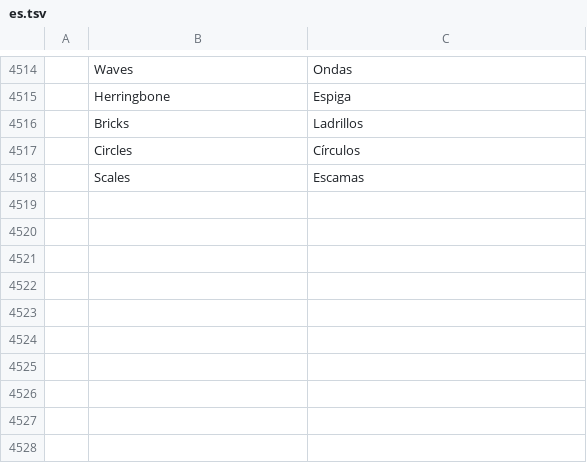
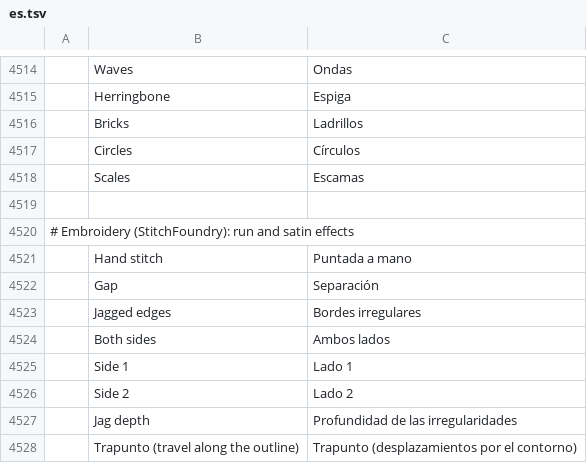
Before and after one commit to SiteSentrix/StitchFoundry, a TSV file: crates/ui-egui/src/i18n/es.tsv, drawn as a sheet; only a part is shown, gaps mark what is left out; the diff names each change by its address in the sheet, - before the commit and + after, or states it on an @@ line.

```diff
--- a/crates/ui-egui/src/i18n/es.tsv
+++ b/crates/ui-egui/src/i18n/es.tsv
+row 4519: (empty)
+row 4520: # Embroidery (StitchFoundry): run and satin effects
+row 4521:  | Hand stitch | Puntada a mano
+row 4522:  | Gap | Separación
+row 4523:  | Jagged edges | Bordes irregulares
+row 4524:  | Both sides | Ambos lados
+row 4525:  | Side 1 | Lado 1
+row 4526:  | Side 2 | Lado 2
+row 4527:  | Jag depth | Profundidad de las irregularidades
+row 4528:  | Trapunto (travel along the outline) | Trapunto (desplazamientos por el contorno)
```
Also changed, not shown: crates/ui-egui/src/i18n/fr.tsv, crates/ui-egui/src/i18n/it.tsv, 18 other files.
